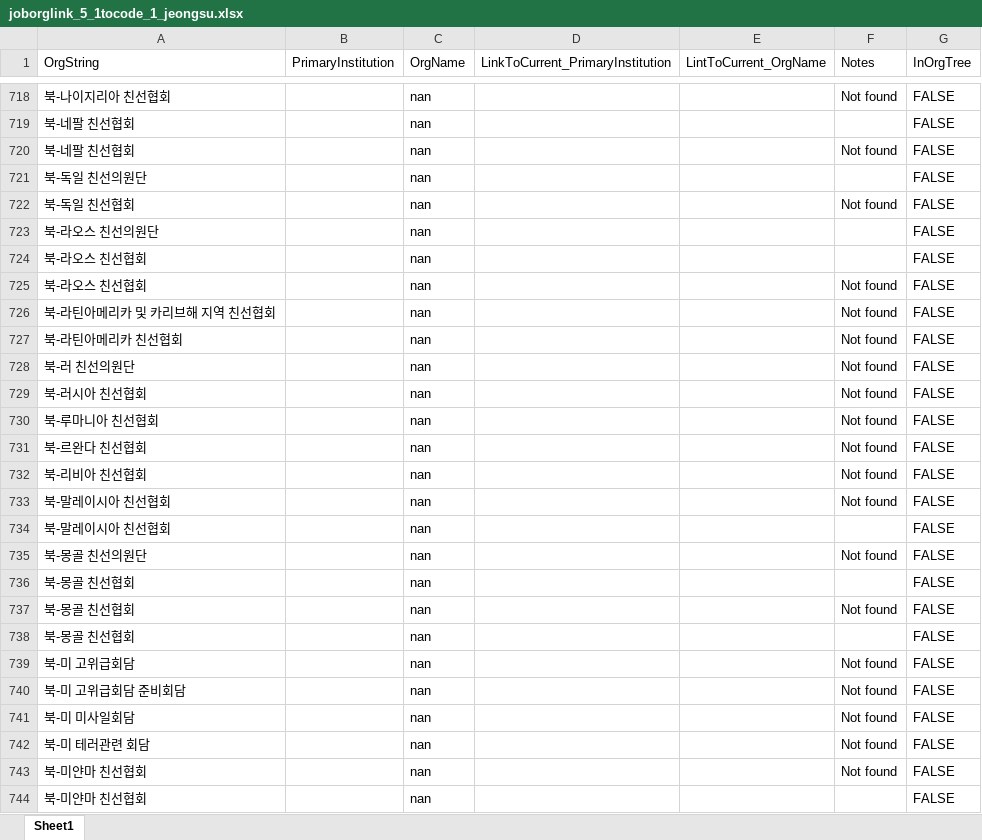
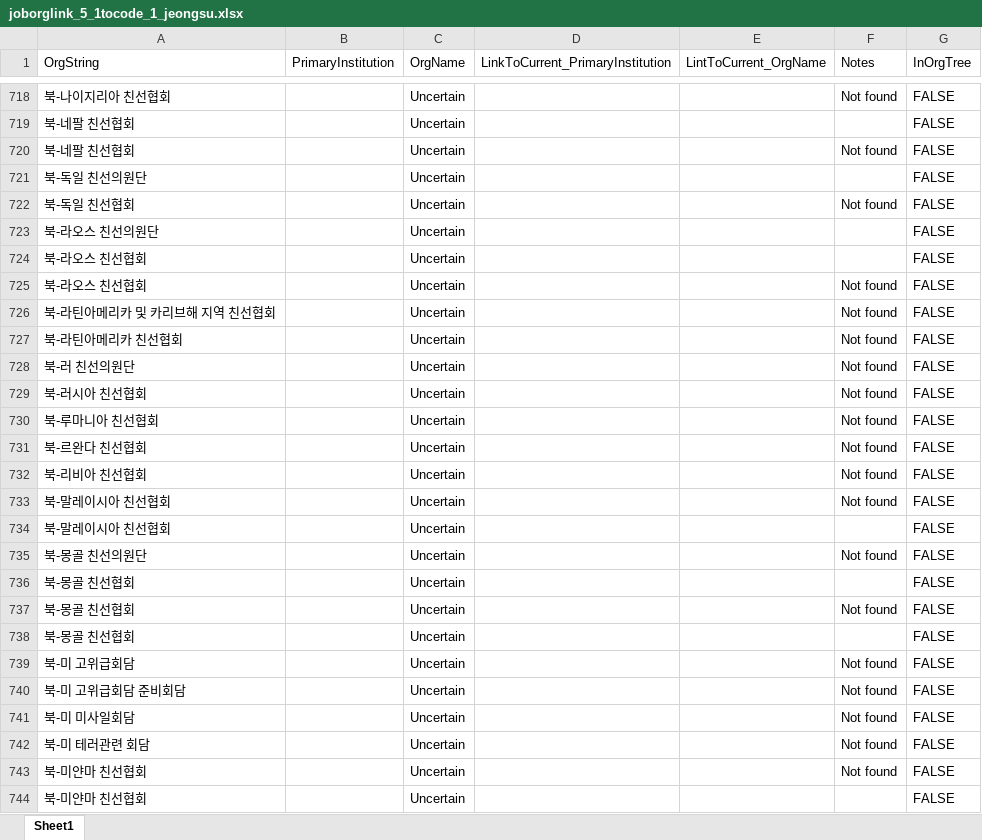
Before and after one commit to seouljake/nkelites, an Excel workbook: data/combined data/combined data - 1 cleaning/cleaning step 2 - career/2.3 joborglink/joborglink_5_1tocode_1_jeongsu.xlsx, sheet Sheet1, drawn as a sheet; only a part is shown, gaps mark what is left out; values as stored, in another font and other column widths than the file's, no cell formats; the diff covers the shown part only; the diff names each change by its address in the sheet, - before the commit and + after, or states it on an @@ line.

```diff
--- a/data/combined data/combined data - 1 cleaning/cleaning step 2 - career/2.3 joborglink/joborglink_5_1tocode_1_jeongsu.xlsx (sheet Sheet1)
+++ b/data/combined data/combined data - 1 cleaning/cleaning step 2 - career/2.3 joborglink/joborglink_5_1tocode_1_jeongsu.xlsx (sheet Sheet1)
-C718:C744 (OrgName): nan
+C718:C744 (OrgName): Uncertain
```
Also changed, not shown: 2 added rows, 2 removed rows and 1153 edited cells elsewhere in this sheet, cell formats, 4 other files.
